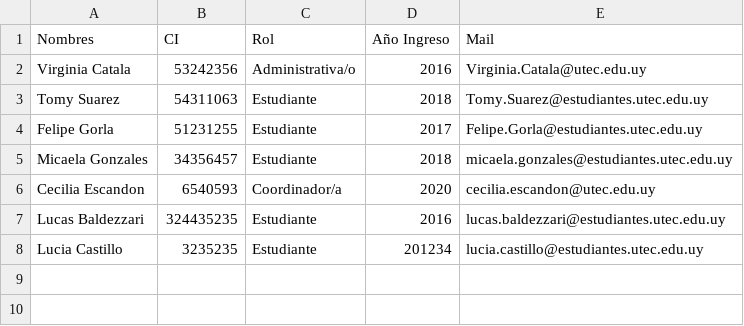
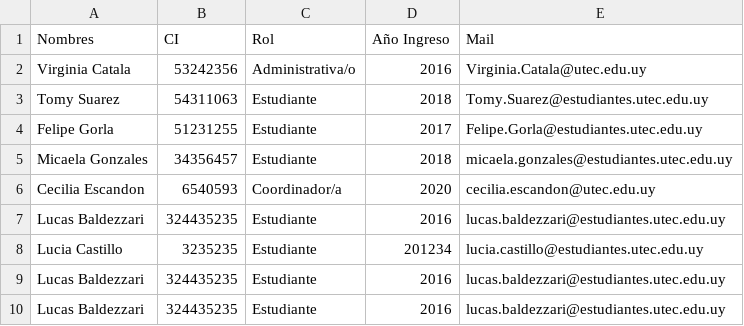
Before and after one commit to tomysuarez1995/Lab3y4_PDA, a CSV file: conjunto/rol.csv, drawn as a sheet; the diff names each change by its address in the sheet, - before the commit and + after, or states it on an @@ line.

```diff
--- a/conjunto/rol.csv
+++ b/conjunto/rol.csv
+row 9: Lucas Baldezzari | 324435235 | Estudiante | 2016 | lucas.baldezzari@estudiantes.utec.edu.uy
+row 10: Lucas Baldezzari | 324435235 | Estudiante | 2016 | lucas.baldezzari@estudiantes.utec.edu.uy
```
Also changed, not shown: 4 other files.
